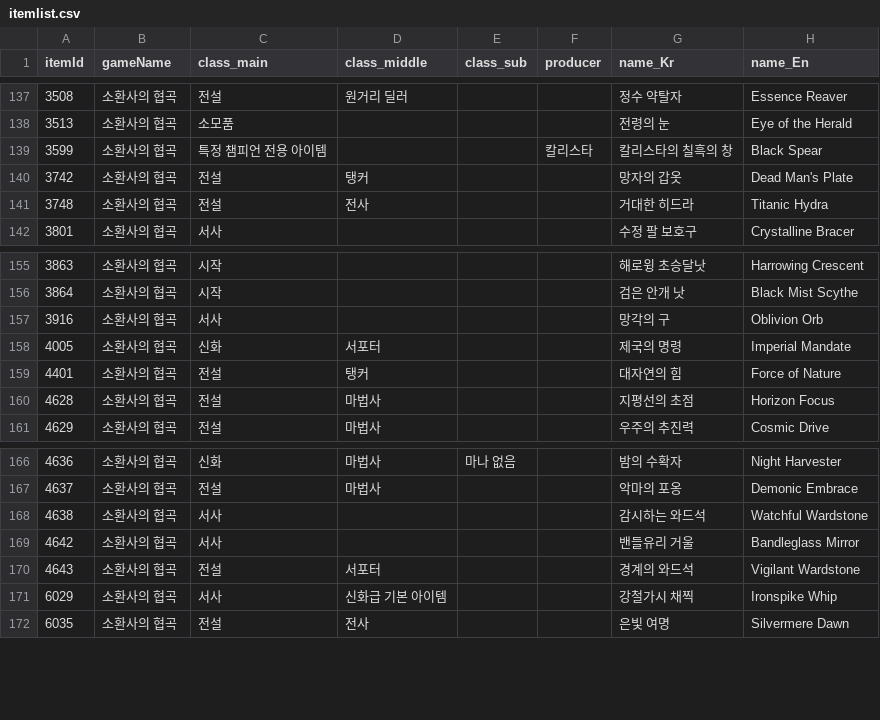
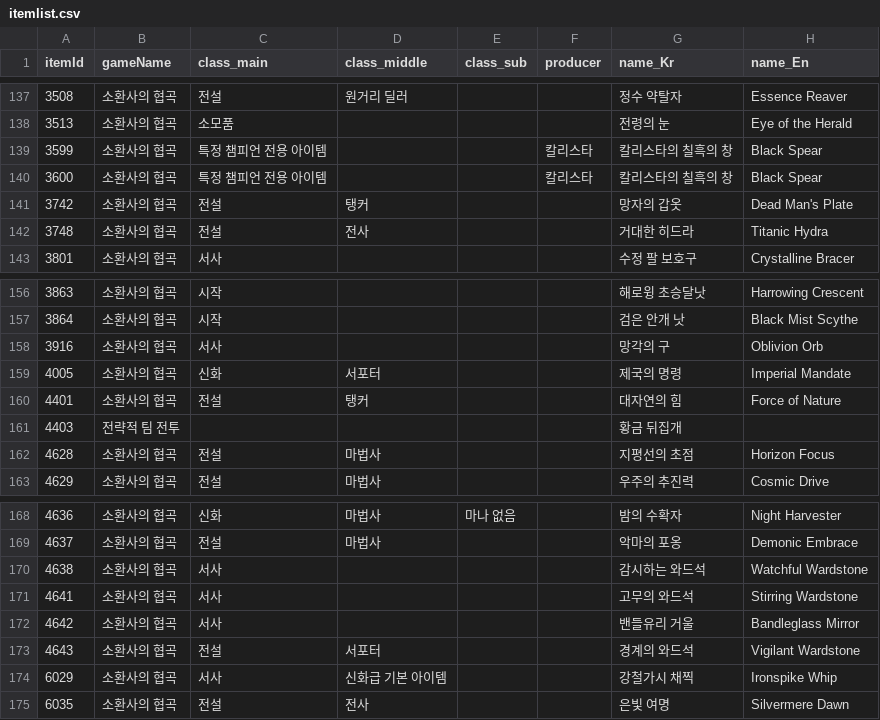
Before and after one commit to Leejung8763/MiniProject_LOL, a CSV file: RefData/itemlist.csv, drawn as a sheet; only a part is shown, gaps mark what is left out; the diff names each change by its address in the sheet, - before the commit and + after, or states it on an @@ line.

```diff
--- a/RefData/itemlist.csv
+++ b/RefData/itemlist.csv
+row 140: 3600 | 소환사의 협곡 | 특정 챔피언 전용 아이템 |  |  | 칼리스타 | 칼리스타의 칠흑의 창 | Black Spear
+row 161: 4403 | 전략적 팀 전투 |  |  |  |  | 황금 뒤집개
+row 171: 4641 | 소환사의 협곡 | 서사 |  |  |  | 고무의 와드석 | Stirring Wardstone
```
Also changed, not shown: 5 other files.
